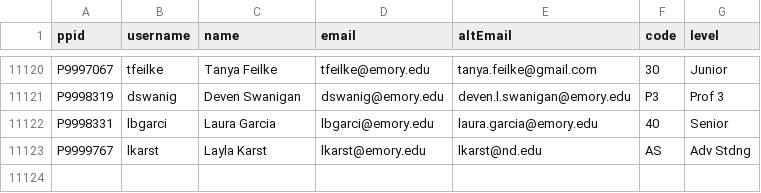
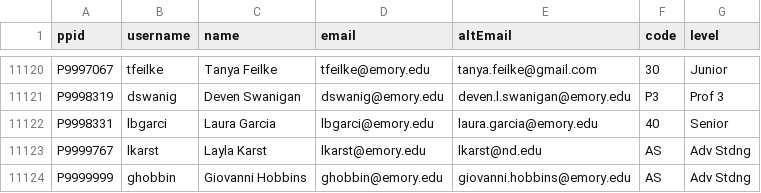
Before and after one commit to ThePatShea/advanced-internal-university-social-network, a CSV file: sandbox/node_scripts/clean.csv, drawn as a sheet; only a part is shown, gaps mark what is left out; the diff names each change by its address in the sheet, - before the commit and + after, or states it on an @@ line.

Commit message:
Pushing various node scripts

```diff
--- a/sandbox/node_scripts/clean.csv
+++ b/sandbox/node_scripts/clean.csv
+row 11124: P9999999 | ghobbin | Giovanni Hobbins | ghobbin@emory.edu | giovanni.hobbins@emory.edu | AS | Adv Stdng
```
Also changed, not shown: 20 other files.
